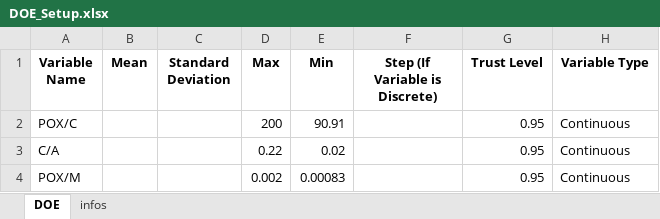
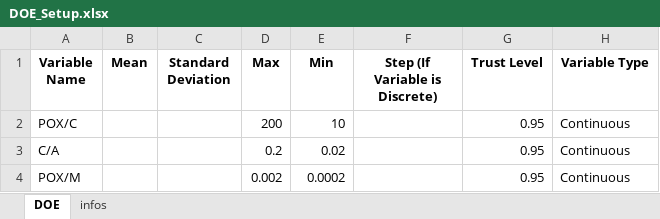
Before and after one commit to Spogis/DWSIM_CoolSim, an Excel workbook: datasets/DOE_Setup.xlsx, sheet DOE, drawn as a sheet; values as stored, in another font and other column widths than the file's, no borders; the diff names each change by its address in the sheet, - before the commit and + after, or states it on an @@ line.

```diff
--- a/datasets/DOE_Setup.xlsx (sheet DOE)
+++ b/datasets/DOE_Setup.xlsx (sheet DOE)
-E2 (Min): 90.91
+E2 (Min): 10
-D3 (Max): 0.22
+D3 (Max): 0.2
-E4 (Min): 0.00083
+E4 (Min): 0.0002
```
Also changed, not shown: datasets/DOE_Full_Factorial.xlsx, datasets/DOE_LHC.xlsx, 14 other files.
